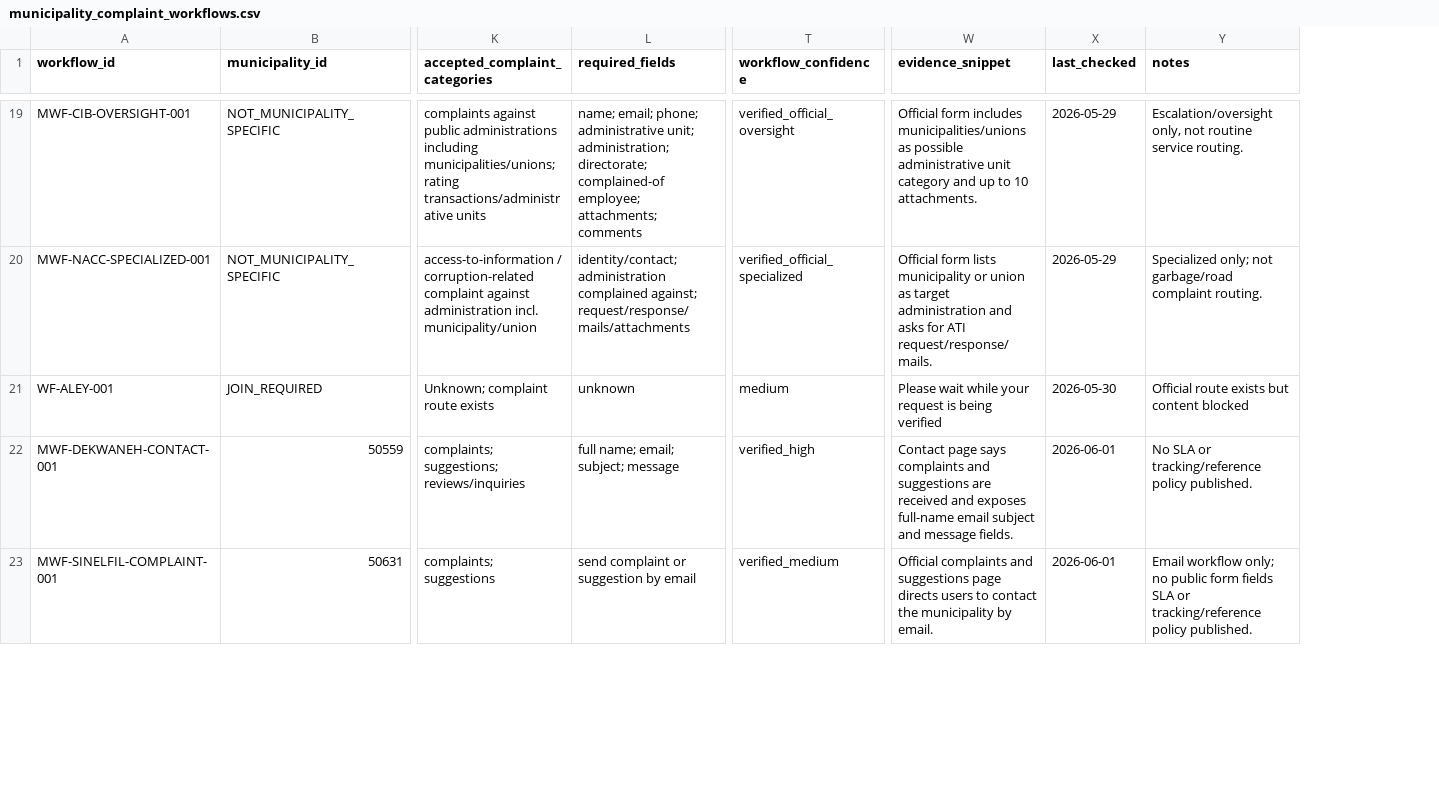
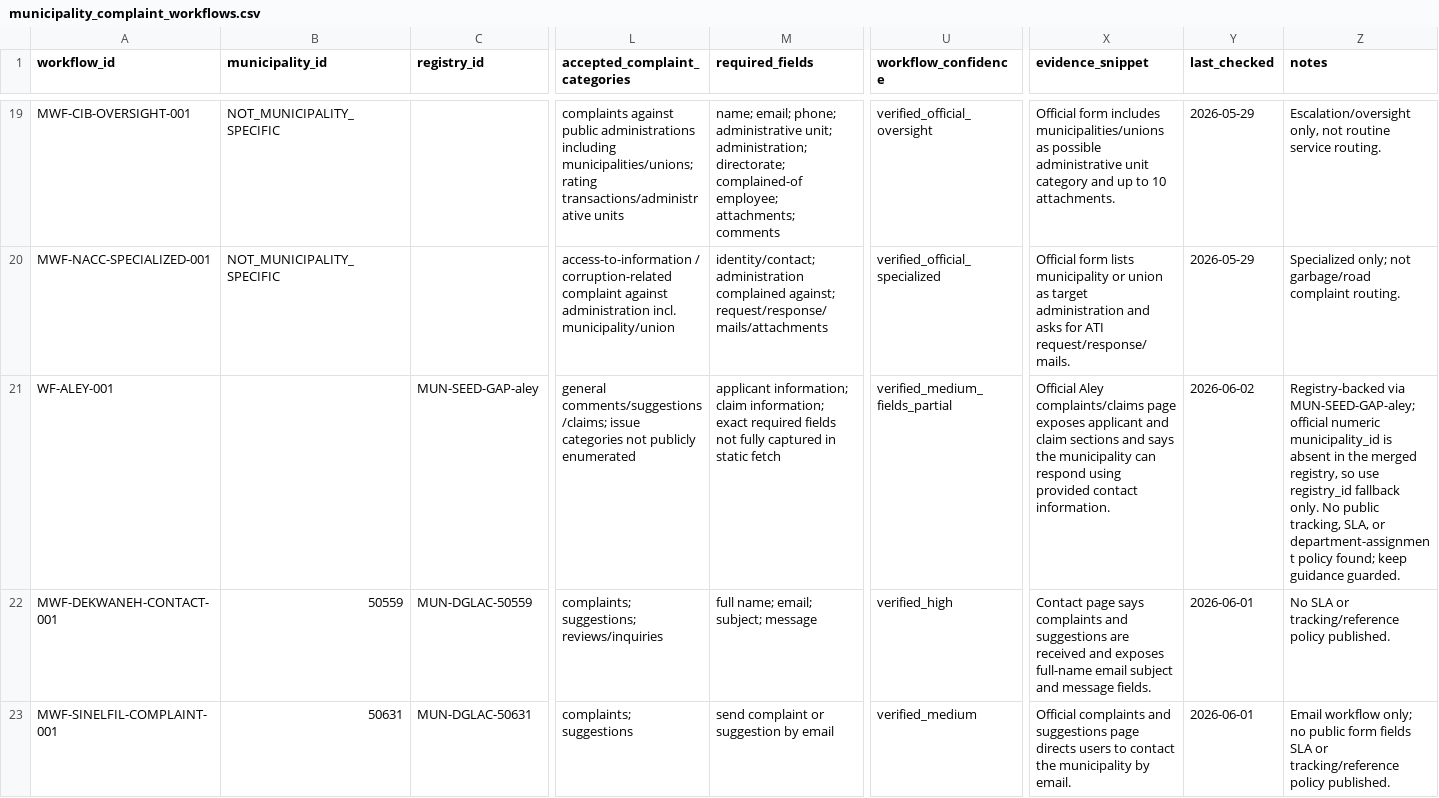
Before and after one commit to SleimanMh/CedarFix-AI, a CSV file: data/knowledge_base/municipalities/municipality_complaint_workflows.csv, drawn as a sheet; only a part is shown, gaps mark what is left out; addresses are those after the commit; the diff covers the shown part only; the diff names each change by its address in the sheet, - before the commit and + after, or states it on an @@ line.

```diff
--- a/data/knowledge_base/municipalities/municipality_complaint_workflows.csv
+++ b/data/knowledge_base/municipalities/municipality_complaint_workflows.csv
+column C (registry_id), rows 21-23: MUN-SEED-GAP-aley | MUN-DGLAC-50559 | MUN-DGLAC-50631
-B21 (municipality_id): JOIN_REQUIRED
+B21 (municipality_id): (empty)
-L21 (accepted_complaint_categories): Unknown; complaint route exists
+L21 (accepted_complaint_categories): general comments/suggestions/claims; issue categories not publicly enumerated
-M21 (required_fields): unknown
+M21 (required_fields): applicant information; claim information; exact required fields not fully captured in static fetch
-U21 (workflow_confidence): medium
+U21 (workflow_confidence): verified_medium_fields_partial
-X21 (evidence_snippet): Please wait while your request is being verified
+X21 (evidence_snippet): Official Aley complaints/claims page exposes applicant and claim sections and says the municipality can respond using provided contact information.
-Y21 (last_checked): 2026-05-30
+Y21 (last_checked): 2026-06-02
-Z21 (notes): Official route exists but content blocked
+Z21 (notes): Registry-backed via MUN-SEED-GAP-aley; official numeric municipality_id is absent in the merged registry, so use registry_id fallback only. No public tracking, SLA, or department-assignment policy found; keep guidance guarded.
```
Also changed, not shown: 2 removed rows and 24 edited cells elsewhere in this file, data/complaint_intelligence/next_data_acquisition_queue.csv, data/knowledge_base/municipalities/municipality_official_channels.csv, 3 other files.
